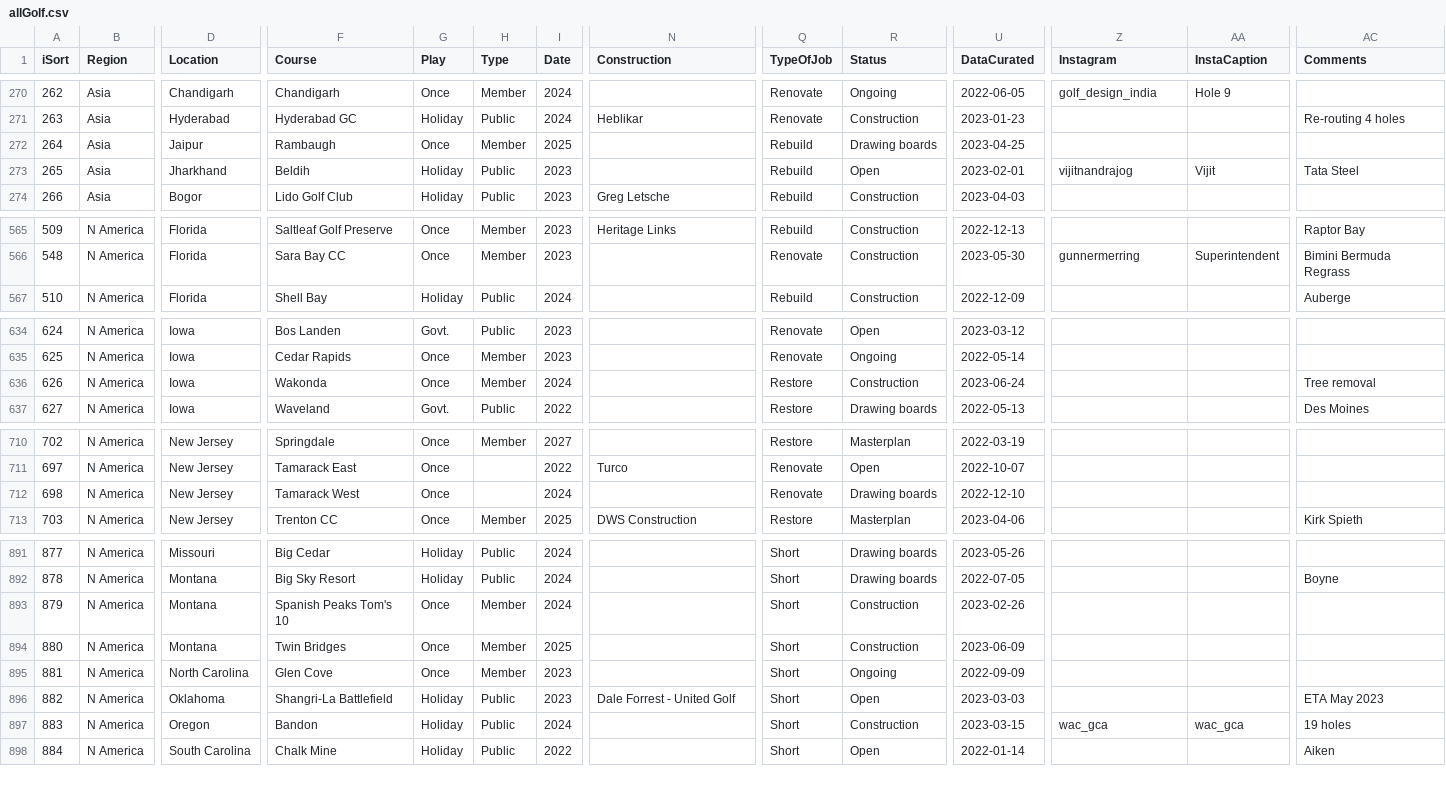
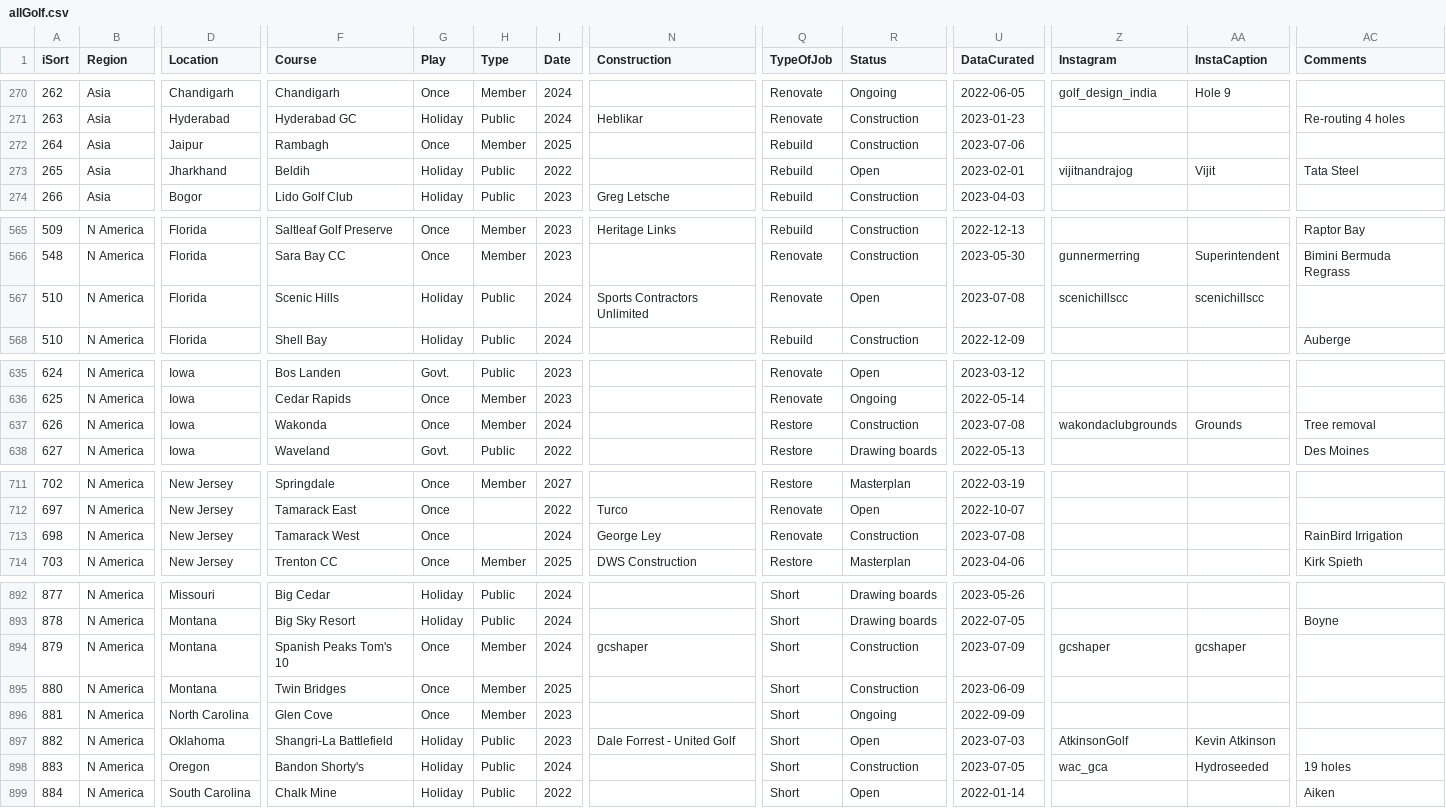
Before and after one commit to stennety/mywebsite, a CSV file: _data/allGolf.csv, drawn as a sheet; only a part is shown, gaps mark what is left out; addresses are those after the commit; rows hold the shown columns only; the diff covers the shown part only; the diff names each change by its address in the sheet, - before the commit and + after, or states it on an @@ line.

Commit message:
Update allGolf.csv

```diff
--- a/_data/allGolf.csv
+++ b/_data/allGolf.csv
-F272 (Course): Rambaugh
+F272 (Course): Rambagh
-R272 (Status): Drawing boards
+R272 (Status): Construction
-U272 (DataCurated): 2023-04-25
+U272 (DataCurated): 2023-07-06
-I273 (Date): 2023
+I273 (Date): 2022
+row 567: 510 | N America | Florida | Scenic Hills | Holiday | Public | 2024 | Sports Contractors Unlimited | Renovate | Open | 2023-07-08 | scenichillscc | scenichillscc
-U637 (DataCurated): 2023-06-24
+U637 (DataCurated): 2023-07-08
-Z637 (Instagram): (empty)
+Z637 (Instagram): wakondaclubgrounds
-AA637 (InstaCaption): (empty)
+AA637 (InstaCaption): Grounds
-N713 (Construction): (empty)
+N713 (Construction): George Ley
-R713 (Status): Drawing boards
+R713 (Status): Construction
-U713 (DataCurated): 2022-12-10
+U713 (DataCurated): 2023-07-08
-AC713 (Comments): (empty)
+AC713 (Comments): RainBird Irrigation
-N894 (Construction): (empty)
+N894 (Construction): gcshaper
-U894 (DataCurated): 2023-02-26
+U894 (DataCurated): 2023-07-09
-Z894 (Instagram): (empty)
+Z894 (Instagram): gcshaper
-AA894 (InstaCaption): (empty)
+AA894 (InstaCaption): gcshaper
-U897 (DataCurated): 2023-03-03
+U897 (DataCurated): 2023-07-03
-Z897 (Instagram): (empty)
+Z897 (Instagram): AtkinsonGolf
-AA897 (InstaCaption): (empty)
+AA897 (InstaCaption): Kevin Atkinson
-AC897 (Comments): ETA May 2023
+AC897 (Comments): (empty)
-F898 (Course): Bandon
+F898 (Course): Bandon Shorty's
-U898 (DataCurated): 2023-03-15
+U898 (DataCurated): 2023-07-05
-AA898 (InstaCaption): wac_gca
+AA898 (InstaCaption): Hydroseeded
```
Also changed, not shown: 24 edited cells elsewhere in this file.
